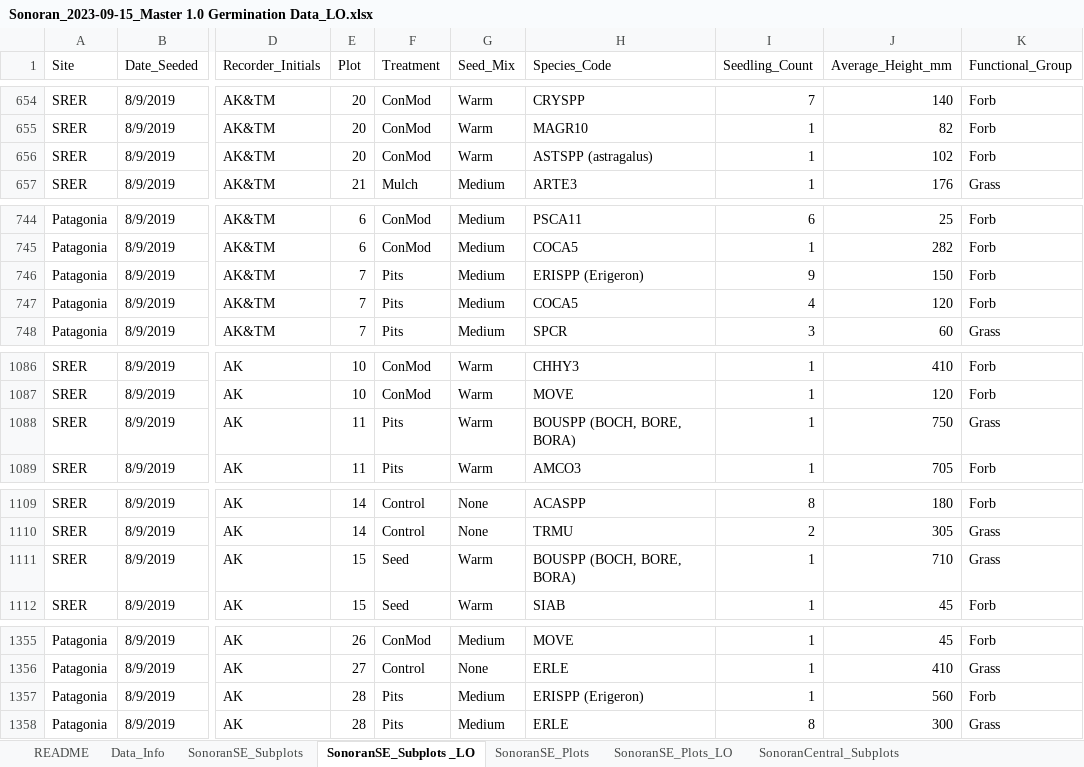
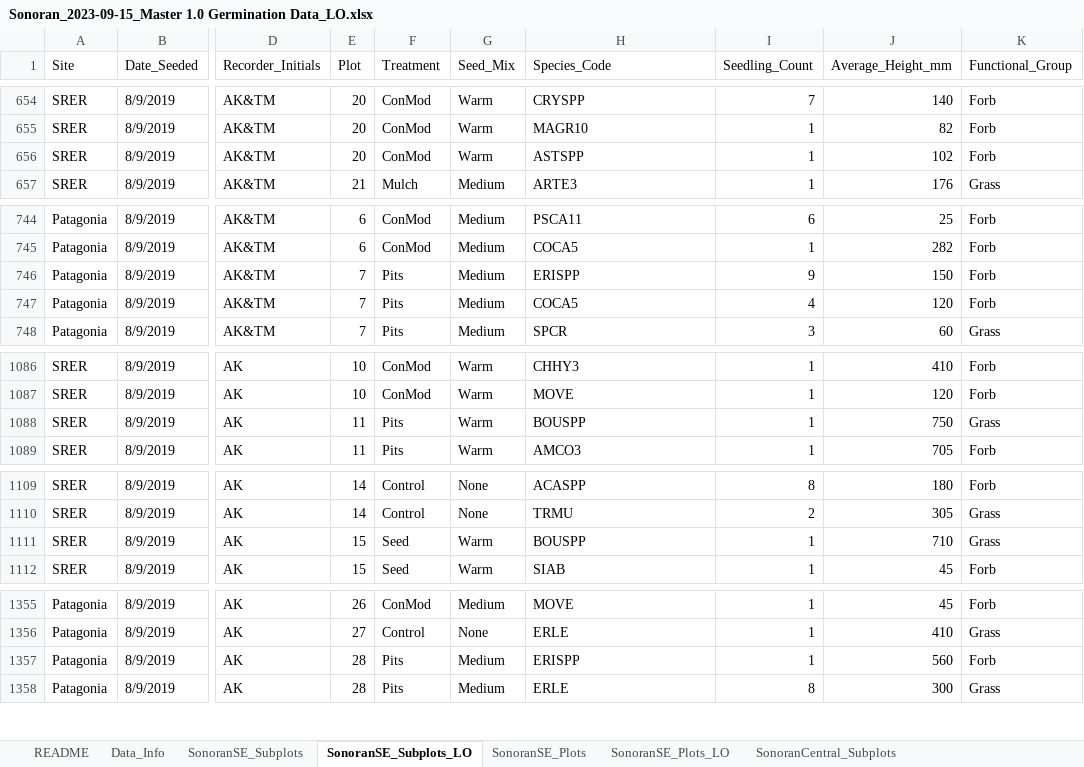
Before and after one commit to lossanna/RestoreNet, an Excel workbook: Sonoran-data/raw/Sonoran_2023-09-15_Master 1.0 Germination Data_LO.xlsx, sheet SonoranSE_Subplots_LO, drawn as a sheet; only a part is shown, gaps mark what is left out; values as stored, in another font and other column widths than the file's, no cell formats; the diff covers the shown part only; the diff names each change by its address in the sheet, - before the commit and + after, or states it on an @@ line.

Commit message:
Begin on rerunning 01.R after doing manual Excel edits (although a lot of the edits on the Sonoran SE subplot codes were unnecessary because they were already keyed to the species list, so then I had to go back and undo those lol)

```diff
--- a/Sonoran-data/raw/Sonoran_2023-09-15_Master 1.0 Germination Data_LO.xlsx (sheet SonoranSE_Subplots_LO)
+++ b/Sonoran-data/raw/Sonoran_2023-09-15_Master 1.0 Germination Data_LO.xlsx (sheet SonoranSE_Subplots_LO)
-sheet tab: SonoranSE_Subplots _LO
+sheet tab: SonoranSE_Subplots_LO
-H656 (Species_Code): ASTSPP (astragalus)
+H656 (Species_Code): ASTSPP
-H746 (Species_Code): ERISPP (Erigeron)
+H746 (Species_Code): ERISPP
-H1088 (Species_Code): BOUSPP (BOCH, BORE, BORA)
+H1088 (Species_Code): BOUSPP
-H1111 (Species_Code): BOUSPP (BOCH, BORE, BORA)
+H1111 (Species_Code): BOUSPP
-H1357 (Species_Code): ERISPP (Erigeron)
+H1357 (Species_Code): ERISPP
```
Also changed, not shown: 10 edited cells elsewhere in this sheet, cell formats, Sonoran-data/raw/from-Master_species-list-with-native-status_LO.xlsx, 4 other files.
